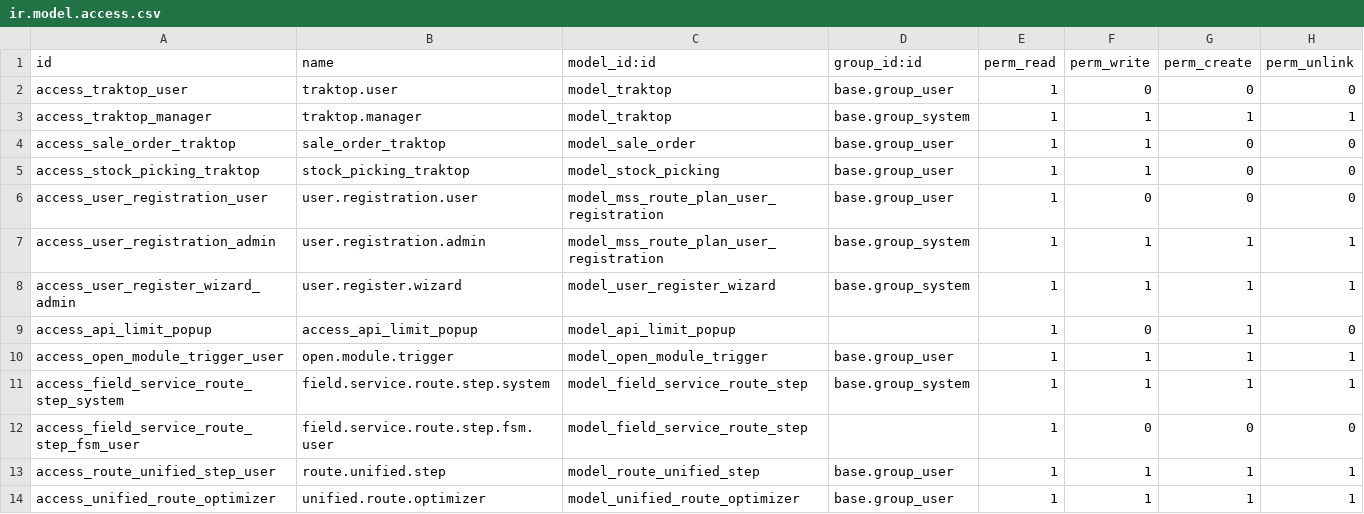
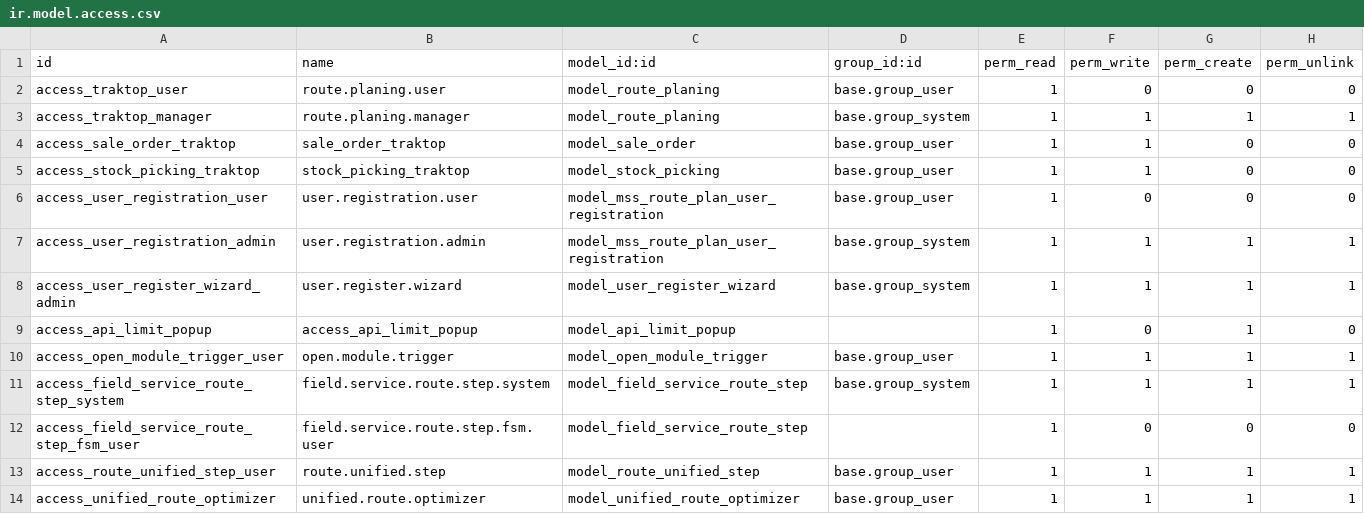
Before and after one commit to roshank8s/mss_route_plan, a CSV file: security/ir.model.access.csv, drawn as a sheet.

Commit message:
Rename Traktop model to RoutePlaning

```diff
--- a/security/ir.model.access.csv
+++ b/security/ir.model.access.csv
@@ -1,4 +1,4 @@
 id,name,model_id:id,group_id:id,perm_read,perm_write,perm_create,perm_unlink
-access_traktop_user,traktop.user,model_traktop,base.group_user,1,0,0,0
-access_traktop_manager,traktop.manager,model_traktop,base.group_system,1,1,1,1
+access_traktop_user,route.planing.user,model_route_planing,base.group_user,1,0,0,0
+access_traktop_manager,route.planing.manager,model_route_planing,base.group_system,1,1,1,1
 access_sale_order_traktop,sale_order_traktop,model_sale_order,base.group_user,1,1,0,0
```
Also changed, not shown: 10 other files.
